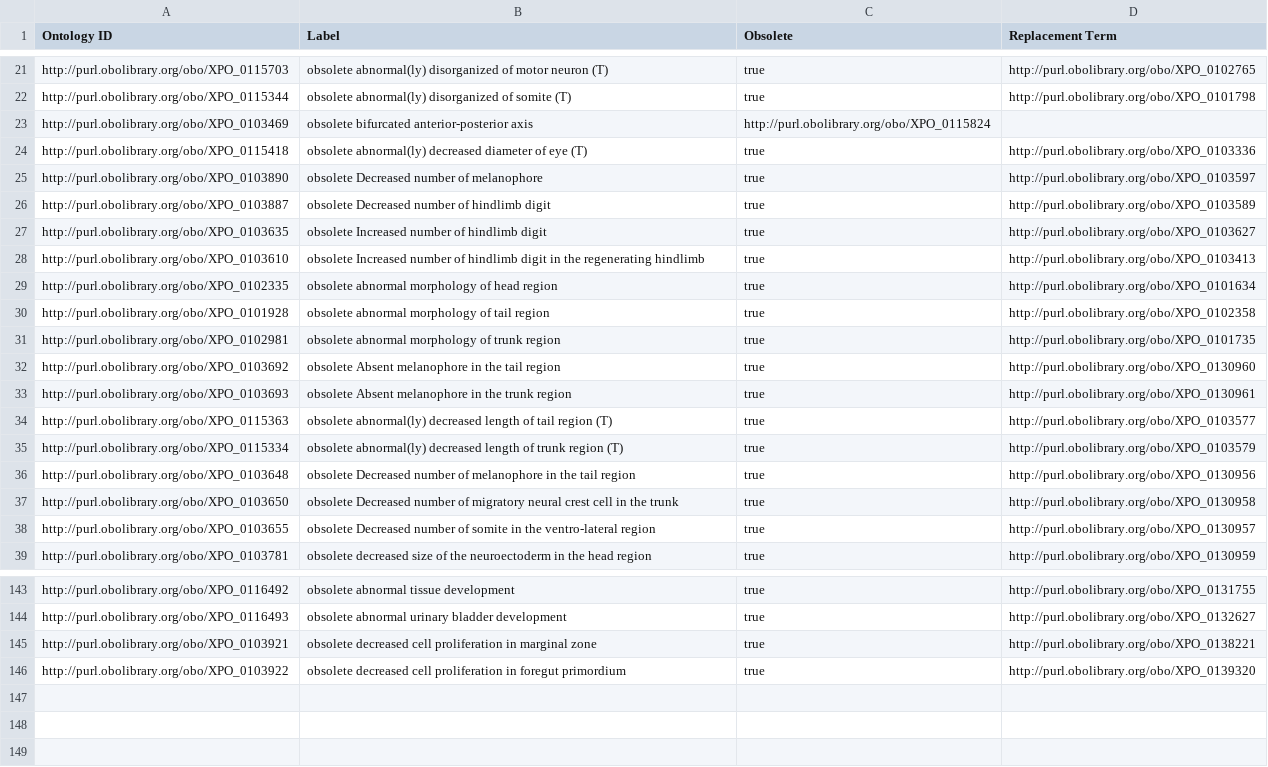
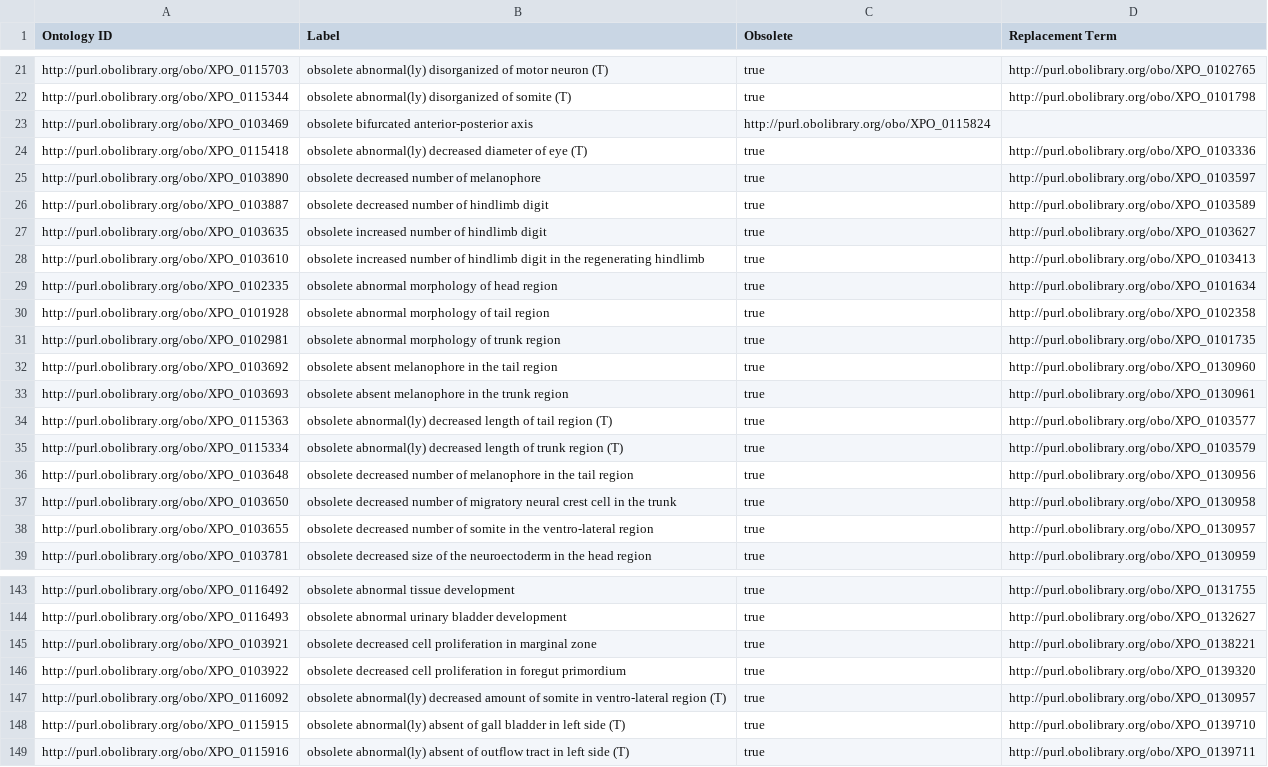
Before and after one commit to obophenotype/xenopus-phenotype-ontology, a TSV file: src/patterns/templates/xpo-replaced.tsv, drawn as a sheet; only a part is shown, gaps mark what is left out.

```diff
--- a/src/patterns/templates/xpo-replaced.tsv
+++ b/src/patterns/templates/xpo-replaced.tsv
@@ -24,6 +24,6 @@ http://purl.obolibrary.org/obo/XPO_0103469	obsolete bifurcated anterior-posterio
 http://purl.obolibrary.org/obo/XPO_0115418	obsolete abnormal(ly) decreased diameter of eye (T)	true	http://purl.obolibrary.org/obo/XPO_0103336
-http://purl.obolibrary.org/obo/XPO_0103890	obsolete Decreased number of melanophore	true	http://purl.obolibrary.org/obo/XPO_0103597
-http://purl.obolibrary.org/obo/XPO_0103887	obsolete Decreased number of hindlimb digit	true	http://purl.obolibrary.org/obo/XPO_0103589
-http://purl.obolibrary.org/obo/XPO_0103635	obsolete Increased number of hindlimb digit	true	http://purl.obolibrary.org/obo/XPO_0103627
-http://purl.obolibrary.org/obo/XPO_0103610	obsolete Increased number of hindlimb digit in the regenerating hindlimb	true	http://purl.obolibrary.org/obo/XPO_0103413
+http://purl.obolibrary.org/obo/XPO_0103890	obsolete decreased number of melanophore	true	http://purl.obolibrary.org/obo/XPO_0103597
+http://purl.obolibrary.org/obo/XPO_0103887	obsolete decreased number of hindlimb digit	true	http://purl.obolibrary.org/obo/XPO_0103589
+http://purl.obolibrary.org/obo/XPO_0103635	obsolete increased number of hindlimb digit	true	http://purl.obolibrary.org/obo/XPO_0103627
+http://purl.obolibrary.org/obo/XPO_0103610	obsolete increased number of hindlimb digit in the regenerating hindlimb	true	http://purl.obolibrary.org/obo/XPO_0103413
 http://purl.obolibrary.org/obo/XPO_0102335	obsolete abnormal morphology of head region	true	http://purl.obolibrary.org/obo/XPO_0101634
@@ -31,9 +31,9 @@ http://purl.obolibrary.org/obo/XPO_0101928	obsolete abnormal morphology of tail
 http://purl.obolibrary.org/obo/XPO_0102981	obsolete abnormal morphology of trunk region	true	http://purl.obolibrary.org/obo/XPO_0101735
-http://purl.obolibrary.org/obo/XPO_0103692	obsolete Absent melanophore in the tail region	true	http://purl.obolibrary.org/obo/XPO_0130960
-http://purl.obolibrary.org/obo/XPO_0103693	obsolete Absent melanophore in the trunk region	true	http://purl.obolibrary.org/obo/XPO_0130961
+http://purl.obolibrary.org/obo/XPO_0103692	obsolete absent melanophore in the tail region	true	http://purl.obolibrary.org/obo/XPO_0130960
+http://purl.obolibrary.org/obo/XPO_0103693	obsolete absent melanophore in the trunk region	true	http://purl.obolibrary.org/obo/XPO_0130961
 http://purl.obolibrary.org/obo/XPO_0115363	obsolete abnormal(ly) decreased length of tail region (T)	true	http://purl.obolibrary.org/obo/XPO_0103577
 http://purl.obolibrary.org/obo/XPO_0115334	obsolete abnormal(ly) decreased length of trunk region (T)	true	http://purl.obolibrary.org/obo/XPO_0103579
-http://purl.obolibrary.org/obo/XPO_0103648	obsolete Decreased number of melanophore in the tail region	true	http://purl.obolibrary.org/obo/XPO_0130956
-http://purl.obolibrary.org/obo/XPO_0103650	obsolete Decreased number of migratory neural crest cell in the trunk	true	http://purl.obolibrary.org/obo/XPO_0130958
-http://purl.obolibrary.org/obo/XPO_0103655	obsolete Decreased number of somite in the ventro-lateral region	true	http://purl.obolibrary.org/obo/XPO_0130957
+http://purl.obolibrary.org/obo/XPO_0103648	obsolete decreased number of melanophore in the tail region	true	http://purl.obolibrary.org/obo/XPO_0130956
+http://purl.obolibrary.org/obo/XPO_0103650	obsolete decreased number of migratory neural crest cell in the trunk	true	http://purl.obolibrary.org/obo/XPO_0130958
+http://purl.obolibrary.org/obo/XPO_0103655	obsolete decreased number of somite in the ventro-lateral region	true	http://purl.obolibrary.org/obo/XPO_0130957
 http://purl.obolibrary.org/obo/XPO_0103781	obsolete decreased size of the neuroectoderm in the head region	true	http://purl.obolibrary.org/obo/XPO_0130959
@@ -146 +146,4 @@ http://purl.obolibrary.org/obo/XPO_0103921	obsolete decreased cell proliferation
 http://purl.obolibrary.org/obo/XPO_0103922	obsolete decreased cell proliferation in foregut primordium	true	http://purl.obolibrary.org/obo/XPO_0139320
+http://purl.obolibrary.org/obo/XPO_0116092	obsolete abnormal(ly) decreased amount of somite in ventro-lateral region (T)	true	http://purl.obolibrary.org/obo/XPO_0130957
+http://purl.obolibrary.org/obo/XPO_0115915	obsolete abnormal(ly) absent of gall bladder in left side (T)	true	http://purl.obolibrary.org/obo/XPO_0139710
+http://purl.obolibrary.org/obo/XPO_0115916	obsolete abnormal(ly) absent of outflow tract in left side (T)	true	http://purl.obolibrary.org/obo/XPO_0139711
```
Also changed, not shown: src/patterns/data/manual/abnormalAbsenceOfAnatomicalEntityInLocation.tsv, src/patterns/data/manual/xpoAnatomyInLocationTEMP.tsv, 4 other files.
